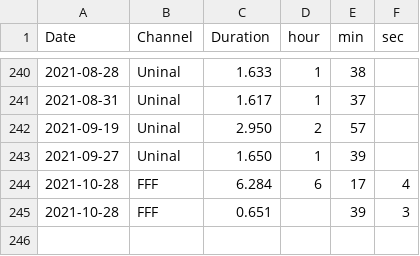
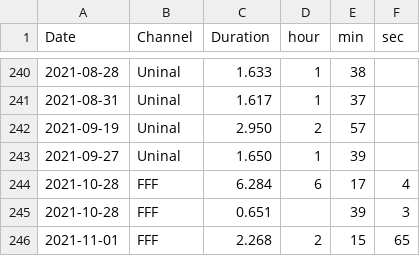
Before and after one commit to itopakusan/lovelive_statistics, a CSV file: sagara_fff/data.csv, drawn as a sheet; only a part is shown, gaps mark what is left out.

Commit message:
data updated

```diff
--- a/sagara_fff/data.csv
+++ b/sagara_fff/data.csv
@@ -245 +245,2 @@ Date,Channel,Duration,hour,min,sec
 2021-10-28,FFF,0.651,,39,3
+2021-11-01,FFF,2.268,2,15,65
```
Also changed, not shown: 1 other file.
